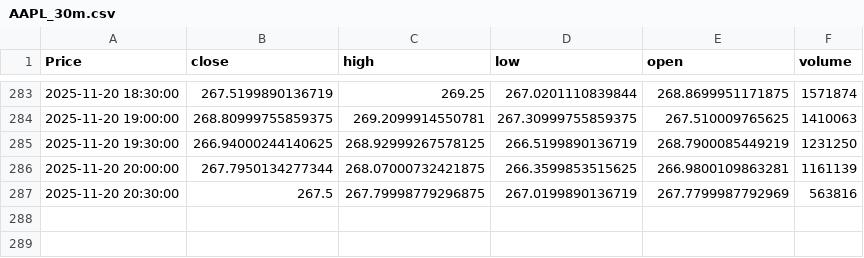
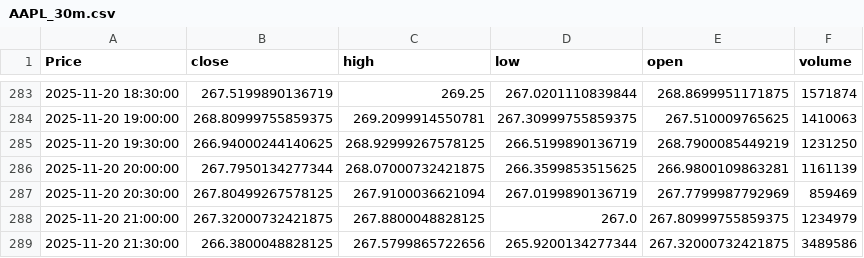
Before and after one commit to LilianFages/Projet-Python-Git-Linux-Quant, a CSV file: app/common/cache/AAPL_30m.csv, drawn as a sheet; only a part is shown, gaps mark what is left out; the diff names each change by its address in the sheet, - before the commit and + after, or states it on an @@ line.

```diff
--- a/app/common/cache/AAPL_30m.csv
+++ b/app/common/cache/AAPL_30m.csv
-B287 (close): 267.5
+B287 (close): 267.80499267578125
-C287 (high): 267.79998779296875
+C287 (high): 267.9100036621094
-F287 (volume): 563816
+F287 (volume): 859469
+row 288: 2025-11-20 21:00:00 | 267.32000732421875 | 267.8800048828125 | 267.0 | 267.80999755859375 | 1234979
+row 289: 2025-11-20 21:30:00 | 266.3800048828125 | 267.5799865722656 | 265.9200134277344 | 267.32000732421875 | 3489586
```
Also changed, not shown: app/common/cache/AAPL_15m.csv, app/common/cache/AAPL_1d.csv, 7 other files.
